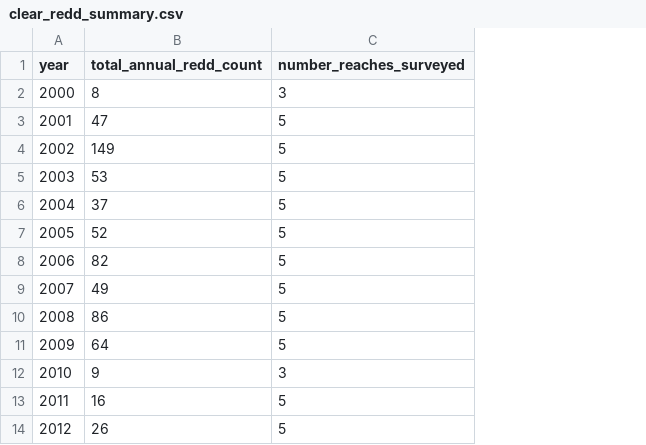
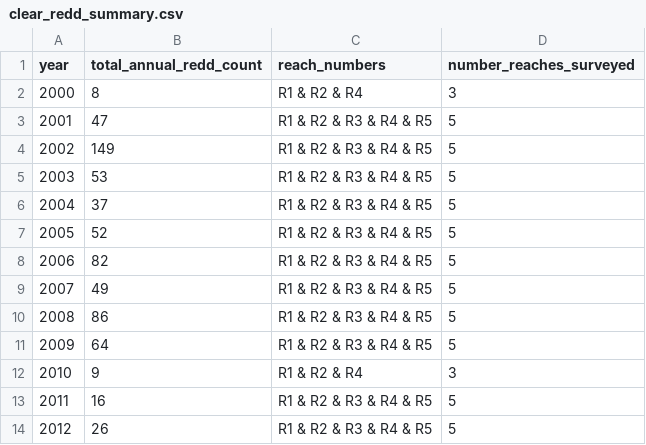
Before and after one commit to SRJPE/jpe-clear-adult-edi, a CSV file: data/clear_redd_summary.csv, drawn as a sheet; only a part is shown; the diff names each change by its address in the sheet, - before the commit and + after, or states it on an @@ line.

Commit message:
adds reach numbers specification to redd summary

```diff
--- a/data/clear_redd_summary.csv
+++ b/data/clear_redd_summary.csv
+column C (reach_numbers), rows 2-14: R1 & R2 & R4 | R1 & R2 & R3 & R4 & R5 | R1 & R2 & R3 & R4 & R5 | R1 & R2 & R3 & R4 & R5 | R1 & R2 & R3 & R4 & R5 | R1 & R2 & R3 & R4 & R5 | R1 & R2 & R3 & R4 & R5 | R1 & R2 & R3 & R4 & R5 | R1 & R2 & R3 & R4 & R5 | R1 & R2 & R3 & R4 & R5 | R1 & R2 & R4 | R1 & R2 & R3 & R4 & R5 | R1 & R2 & R3 & R4 & R5
```
Also changed, not shown: 1 other file.
